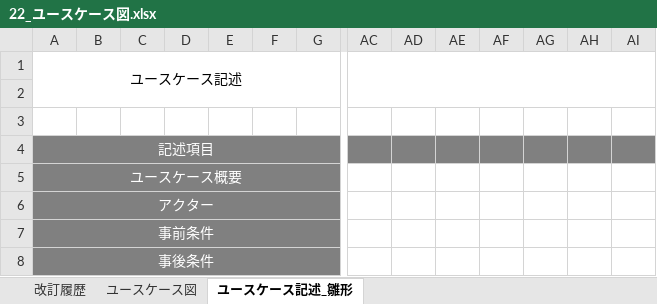
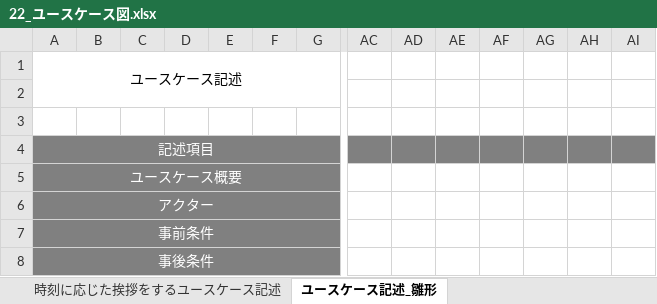
Before and after one commit to ko246/ohara_uml, an Excel workbook: group/06_robo_dog_3/ユースケース図/22_ユースケース図.xlsx, sheet ユースケース記述_雛形, drawn as a sheet; only a part is shown, gaps mark what is left out; values as stored, in another font and other column widths than the file's, no borders; the diff names each change by its address in the sheet, - before the commit and + after, or states it on an @@ line.

```diff
--- a/group/06_robo_dog_3/ユースケース図/22_ユースケース図.xlsx (sheet ユースケース記述_雛形)
+++ b/group/06_robo_dog_3/ユースケース図/22_ユースケース図.xlsx (sheet ユースケース記述_雛形)
+sheet tab: 時刻に応じた挨拶をするユースケース記述
-AC1:AI2 merged
```
Also changed, not shown: other sheet tabs, charts or pictures, group/06_robo_dog_3/設計書/1_3ユースケース駆動開発_分析設計書.xlsx, 1 other file.
